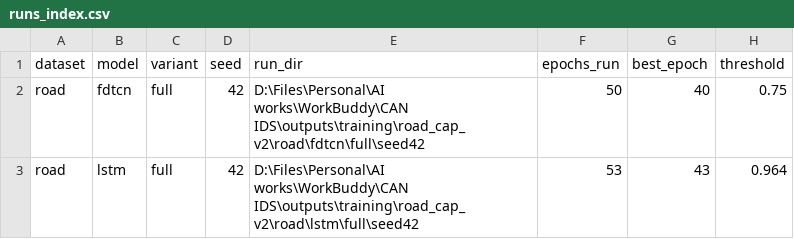
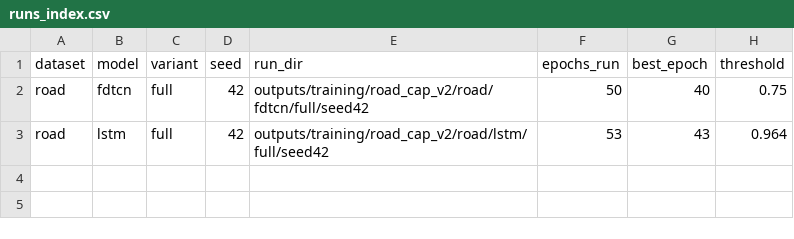
Before and after one commit to WeBoughtAZoo/canids-eval, a CSV file: outputs/training/road_cap_v2/runs_index.csv, drawn as a sheet; only a part is shown; the diff names each change by its address in the sheet, - before the commit and + after, or states it on an @@ line.

Commit message:
Release v1.0.3-paper: sync meta files, repo-relative run paths
- README/RELEASE-NOTES: tag v1.0.2, figures 1-6, MANIFEST columns, licence wording aligned with Data Availability
- runs_index.csv: run_dir now repo-relative (no machine-specific absolute paths)
- MANIFEST: bytes/sha256 recomputed over LF blob bytes
- fig05_calibration.png refreshed (ECE legend matches Table S9)

```diff
--- a/outputs/training/road_cap_v2/runs_index.csv
+++ b/outputs/training/road_cap_v2/runs_index.csv
-E2 (run_dir): D:\Files\Personal\AI works\WorkBuddy\CAN IDS\outputs\training\road_cap_v2\road\fdtcn\full\seed42
+E2 (run_dir): outputs/training/road_cap_v2/road/fdtcn/full/seed42
-E3 (run_dir): D:\Files\Personal\AI works\WorkBuddy\CAN IDS\outputs\training\road_cap_v2\road\lstm\full\seed42
+E3 (run_dir): outputs/training/road_cap_v2/road/lstm/full/seed42
```
Also changed, not shown: MANIFEST.csv, outputs/training/gpu1/runs_index.csv, 4 other files.
